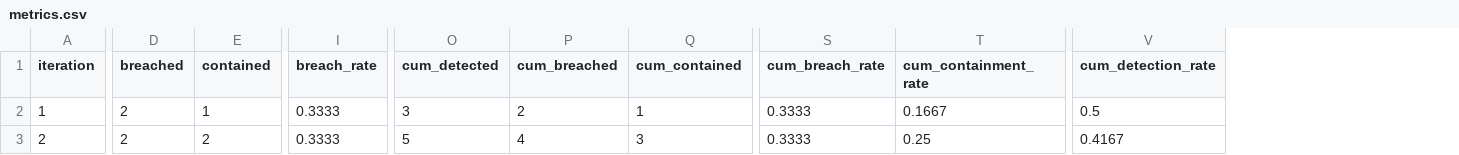
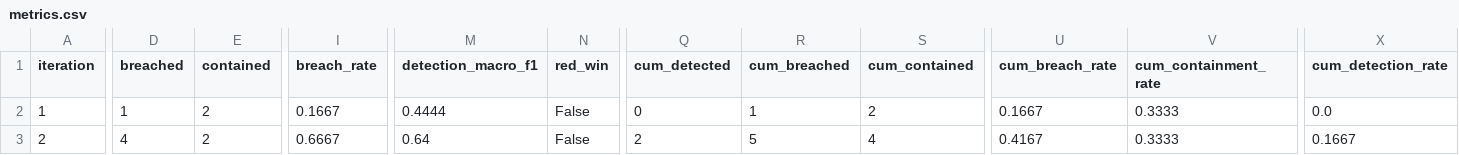
Before and after one commit to eunseo04/lab_project, a CSV file: output/pipeline/metrics.csv, drawn as a sheet; only a part is shown, gaps mark what is left out; addresses are those after the commit; the diff covers the shown part only; the diff names each change by its address in the sheet, - before the commit and + after, or states it on an @@ line.

Commit message:
feat: integrate real Wazuh detection and benign activity generation
- Added `benign_activity.py` to generate normal host/network events for better detection scoring.
- Implemented `wazuh_client.py` for querying real alerts from the Wazuh Indexer, replacing the previous proxy model.
- Updated `pipeline.py` to support evasive red team strategies and integrate Wazuh detection into the attack simulation.
- Enhanced the MCTS class to account for evasive tactics and adjusted detection probabilities based on coverage.
- Modified the episode run logic to interleave benign events with attacks, improving precision/recall metrics for blue team detection.

```diff
--- a/output/pipeline/metrics.csv
+++ b/output/pipeline/metrics.csv
+column M (detection_macro_f1), rows 2-3: 0.4444 | 0.64
+column N (red_win), rows 2-3: False | False
-D2 (breached): 2
+D2 (breached): 1
-E2 (contained): 1
+E2 (contained): 2
-I2 (breach_rate): 0.3333
+I2 (breach_rate): 0.1667
-Q2 (cum_detected): 3
+Q2 (cum_detected): 0
-R2 (cum_breached): 2
+R2 (cum_breached): 1
-S2 (cum_contained): 1
+S2 (cum_contained): 2
-U2 (cum_breach_rate): 0.3333
+U2 (cum_breach_rate): 0.1667
-V2 (cum_containment_rate): 0.1667
+V2 (cum_containment_rate): 0.3333
-X2 (cum_detection_rate): 0.5
+X2 (cum_detection_rate): 0.0
-D3 (breached): 2
+D3 (breached): 4
-I3 (breach_rate): 0.3333
+I3 (breach_rate): 0.6667
-Q3 (cum_detected): 5
+Q3 (cum_detected): 2
-R3 (cum_breached): 4
+R3 (cum_breached): 5
-S3 (cum_contained): 3
+S3 (cum_contained): 4
-U3 (cum_breach_rate): 0.3333
+U3 (cum_breach_rate): 0.4167
-V3 (cum_containment_rate): 0.25
+V3 (cum_containment_rate): 0.3333
-X3 (cum_detection_rate): 0.4167
+X3 (cum_detection_rate): 0.1667
```
Also changed, not shown: 3 removed rows and 23 edited cells elsewhere in this file, 18 other files.
